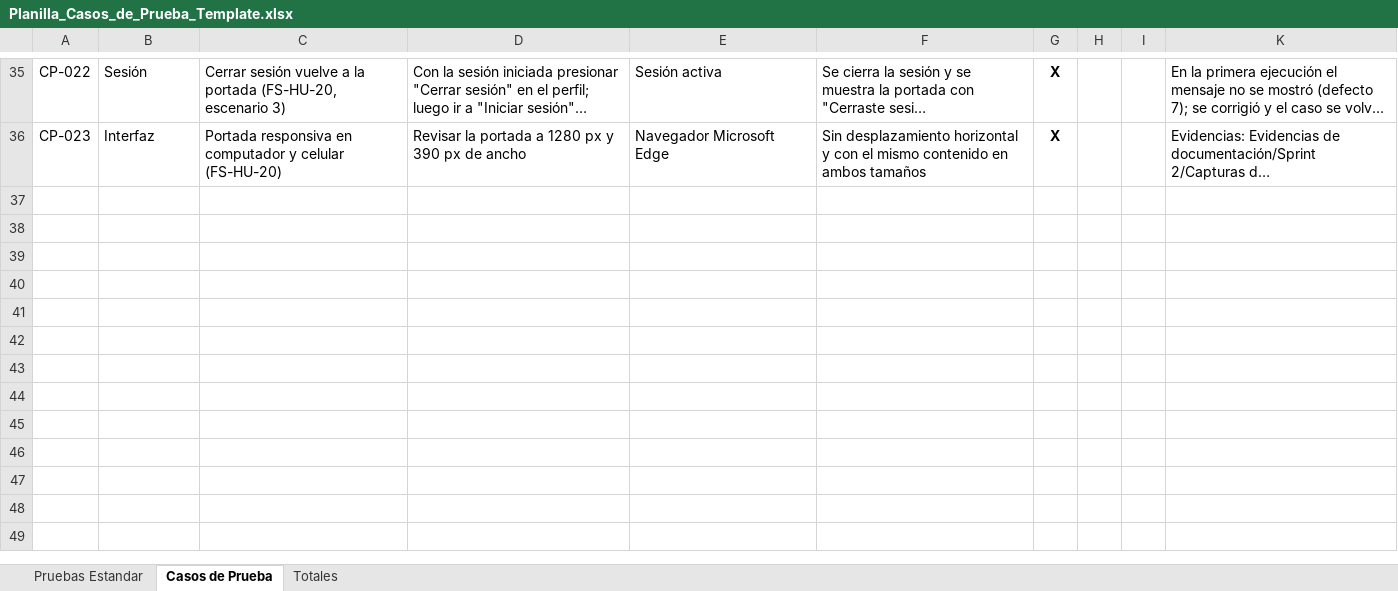
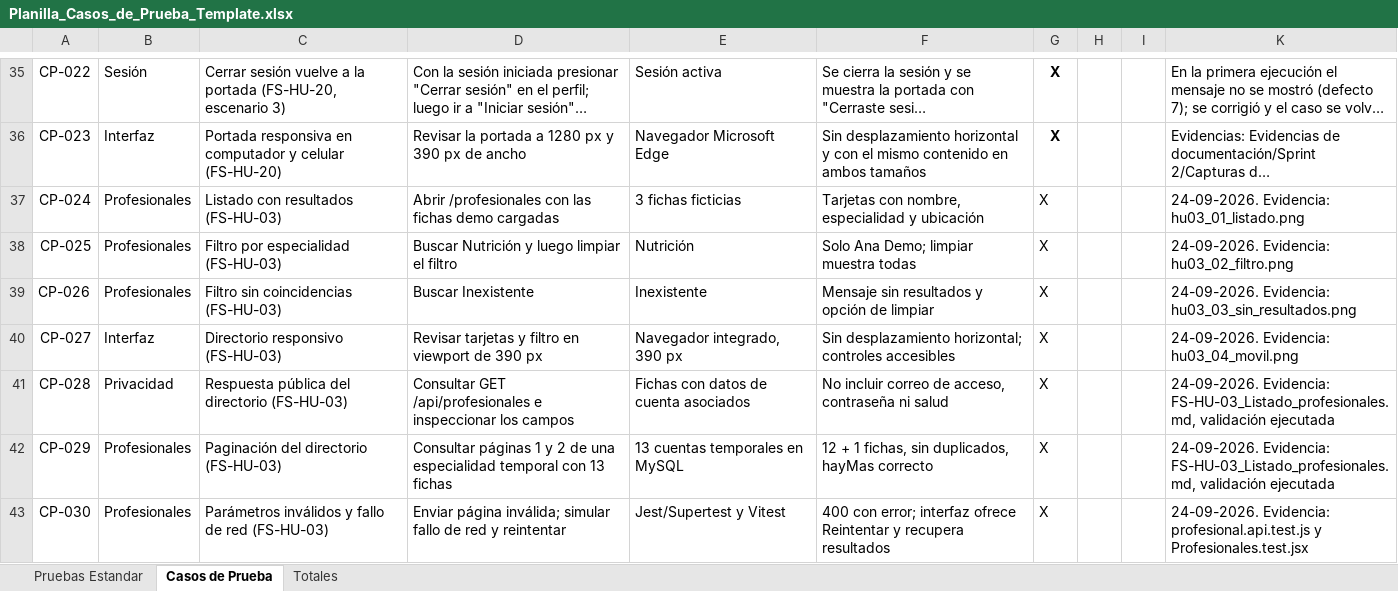
Before and after one commit to rodriacr/FitSeach, an Excel workbook: FASE 2/Evidencias Proyecto/Evidencias de documentación/Plan de Pruebas/Planilla_Casos_de_Prueba_Template.xlsx, sheet Casos de Prueba, drawn as a sheet; only a part is shown, gaps mark what is left out; long unchanged cells end in …; values as stored, in another font and other column widths than the file's, no borders; charts and pictures not drawn; the diff names each change by its address in the sheet, - before the commit and + after, or states it on an @@ line.

Commit message:
feat: implementar listado de profesionales FS-HU-03 con pruebas y evidencias

```diff
--- a/FASE 2/Evidencias Proyecto/Evidencias de documentación/Plan de Pruebas/Planilla_Casos_de_Prueba_Template.xlsx (sheet Casos de Prueba)
+++ b/FASE 2/Evidencias Proyecto/Evidencias de documentación/Plan de Pruebas/Planilla_Casos_de_Prueba_Template.xlsx (sheet Casos de Prueba)
+row 37: CP-024 | Profesionales | Listado con resultados (FS-HU-03) | Abrir /profesionales con las fichas demo cargadas | 3 fichas ficticias | Tarjetas con nombre, especialidad y ubicación | X |  |  | 24-09-2026. Evidencia: hu03_01_listado.png
+row 38: CP-025 | Profesionales | Filtro por especialidad (FS-HU-03) | Buscar Nutrición y luego limpiar el filtro | Nutrición | Solo Ana Demo; limpiar muestra todas | X |  |  | 24-09-2026. Evidencia: hu03_02_filtro.png
+row 39: CP-026 | Profesionales | Filtro sin coincidencias (FS-HU-03) | Buscar Inexistente | Inexistente | Mensaje sin resultados y opción de limpiar | X |  |  | 24-09-2026. Evidencia: hu03_03_sin_resultados.png
+row 40: CP-027 | Interfaz | Directorio responsivo (FS-HU-03) | Revisar tarjetas y filtro en viewport de 390 px | Navegador integrado, 390 px | Sin desplazamiento horizontal; controles accesibles | X |  |  | 24-09-2026. Evidencia: hu03_04_movil.png
+row 41: CP-028 | Privacidad | Respuesta pública del directorio (FS-HU-03) | Consultar GET /api/profesionales e inspeccionar los campos | Fichas con datos de cuenta asociados | No incluir correo de acceso, contraseña ni salud | X |  |  | 24-09-2026. Evidencia: FS-HU-03_Listado_profesionales.md, validación ejecutada
+row 42: CP-029 | Profesionales | Paginación del directorio (FS-HU-03) | Consultar páginas 1 y 2 de una especialidad temporal con 13 fichas | 13 cuentas temporales en MySQL | 12 + 1 fichas, sin duplicados, hayMas correcto | X |  |  | 24-09-2026. Evidencia: FS-HU-03_Listado_profesionales.md, validación ejecutada
+row 43: CP-030 | Profesionales | Parámetros inválidos y fallo de red (FS-HU-03) | Enviar página inválida; simular fallo de red y reintentar | Jest/Supertest y Vitest | 400 con error; interfaz ofrece Reintentar y recupera resultados | X |  |  | 24-09-2026. Evidencia: profesional.api.test.js y Profesionales.test.jsx
```
Also changed, not shown: hidden cells, FASE 2/Evidencias Proyecto/Evidencias de documentación/Sprint 2/PMOInformatica_Plantilla_de_Sprint_Backlog.xlsx, 23 other files.
